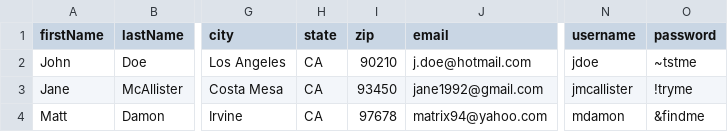
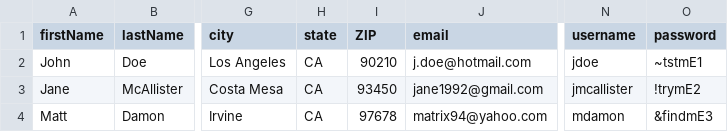
Before and after one commit to ucijava2014b/code, a CSV file: Student.csv, drawn as a sheet; only a part is shown, gaps mark what is left out; the diff names each change by its address in the sheet, - before the commit and + after, or states it on an @@ line.

Commit message:
Including updated student files
Forgot to include the updated student files.

```diff
--- a/Student.csv
+++ b/Student.csv
-I1: zip
+I1: ZIP
-O2 (password): ~tstme
+O2 (password): ~tstmE1
-O3 (password): !tryme
+O3 (password): !trymE2
-O4 (password): &findme
+O4 (password): &findmE3
```
Also changed, not shown: 1 other file.
